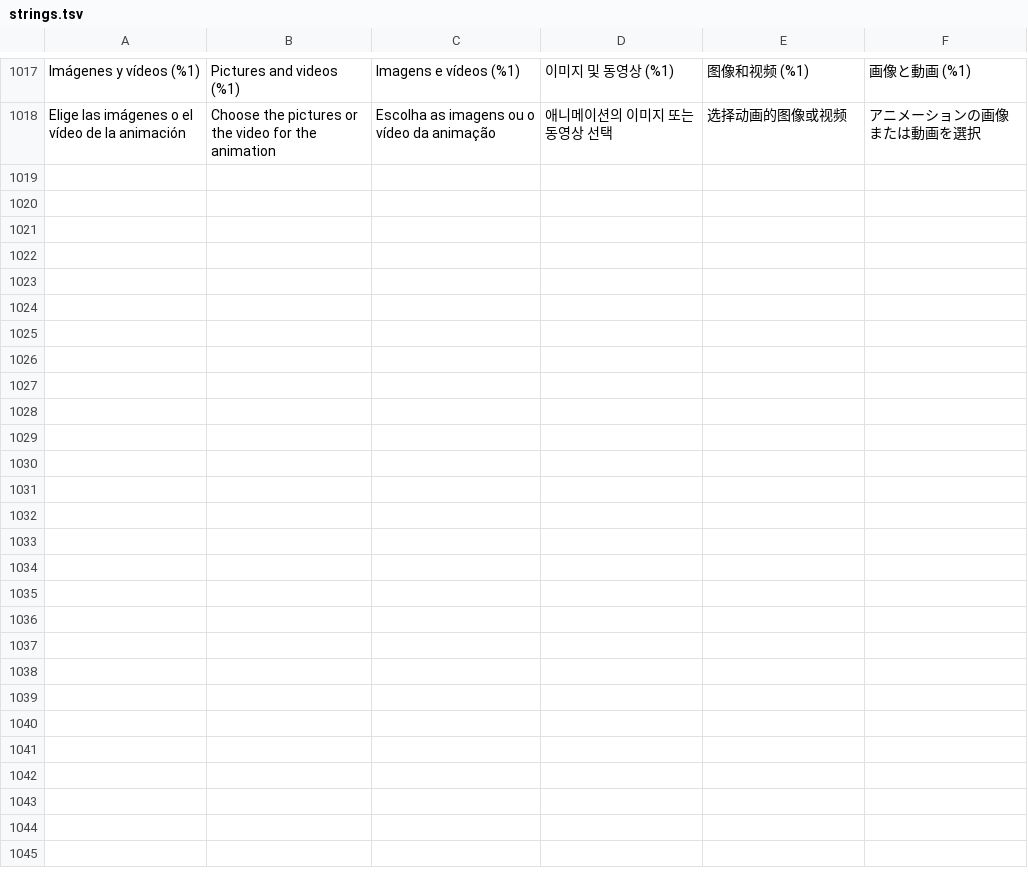
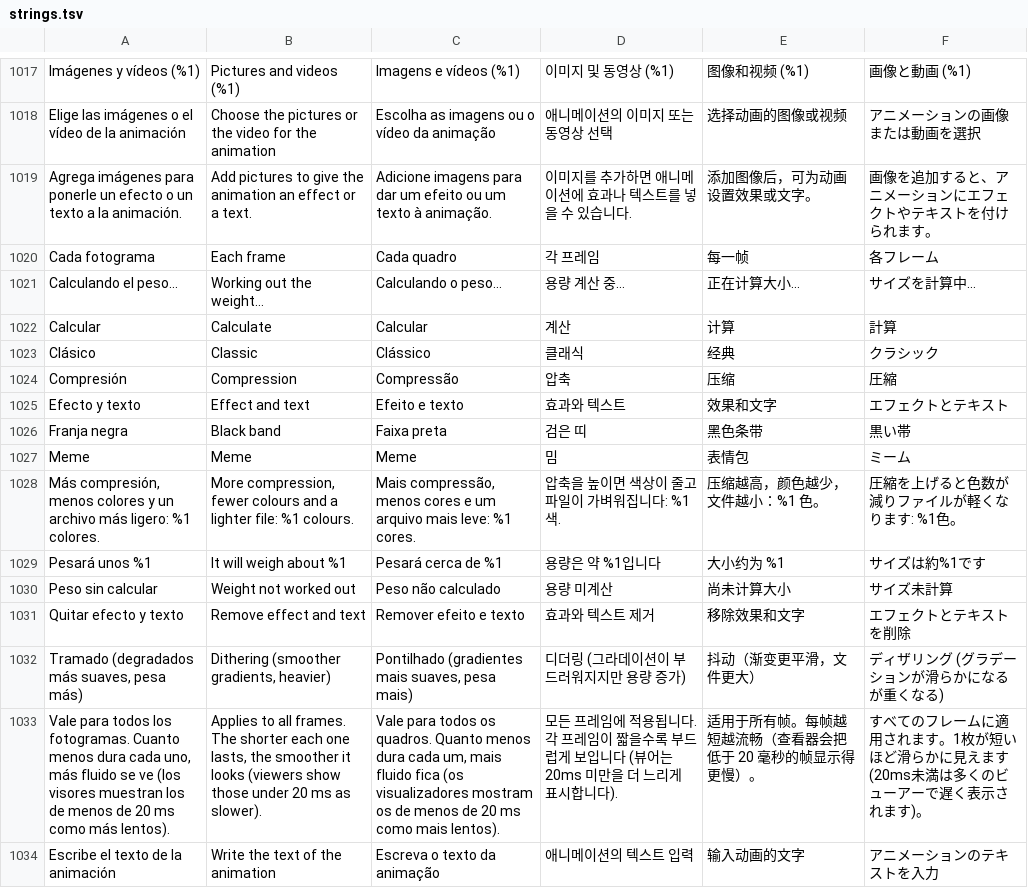
Before and after one commit to VuloB1/ProjectFoxy, a TSV file: i18n/strings.tsv, drawn as a sheet; only a part is shown, gaps mark what is left out.

```diff
--- a/i18n/strings.tsv
+++ b/i18n/strings.tsv
@@ -1018 +1018,17 @@ Imágenes y vídeos (%1)	Pictures and videos (%1)	Imagens e vídeos (%1)	이미
 Elige las imágenes o el vídeo de la animación	Choose the pictures or the video for the animation	Escolha as imagens ou o vídeo da animação	애니메이션의 이미지 또는 동영상 선택	选择动画的图像或视频	アニメーションの画像または動画を選択
+Agrega imágenes para ponerle un efecto o un texto a la animación.	Add pictures to give the animation an effect or a text.	Adicione imagens para dar um efeito ou um texto à animação.	이미지를 추가하면 애니메이션에 효과나 텍스트를 넣을 수 있습니다.	添加图像后，可为动画设置效果或文字。	画像を追加すると、アニメーションにエフェクトやテキストを付けられます。
+Cada fotograma	Each frame	Cada quadro	각 프레임	每一帧	各フレーム
+Calculando el peso…	Working out the weight…	Calculando o peso…	용량 계산 중…	正在计算大小…	サイズを計算中…
+Calcular	Calculate	Calcular	계산	计算	計算
+Clásico	Classic	Clássico	클래식	经典	クラシック
+Compresión	Compression	Compressão	압축	压缩	圧縮
+Efecto y texto	Effect and text	Efeito e texto	효과와 텍스트	效果和文字	エフェクトとテキスト
+Franja negra	Black band	Faixa preta	검은 띠	黑色条带	黒い帯
+Meme	Meme	Meme	밈	表情包	ミーム
+Más compresión, menos colores y un archivo más ligero: %1 colores.	More compression, fewer colours and a lighter file: %1 colours.	Mais compressão, menos cores e um arquivo mais leve: %1 cores.	압축을 높이면 색상이 줄고 파일이 가벼워집니다: %1색.	压缩越高，颜色越少，文件越小：%1 色。	圧縮を上げると色数が減りファイルが軽くなります: %1色。
+Pesará unos %1	It will weigh about %1	Pesará cerca de %1	용량은 약 %1입니다	大小约为 %1	サイズは約%1です
+Peso sin calcular	Weight not worked out	Peso não calculado	용량 미계산	尚未计算大小	サイズ未計算
+Quitar efecto y texto	Remove effect and text	Remover efeito e texto	효과와 텍스트 제거	移除效果和文字	エフェクトとテキストを削除
+Tramado (degradados más suaves, pesa más)	Dithering (smoother gradients, heavier)	Pontilhado (gradientes mais suaves, pesa mais)	디더링 (그라데이션이 부드러워지지만 용량 증가)	抖动（渐变更平滑，文件更大）	ディザリング (グラデーションが滑らかになるが重くなる)
+Vale para todos los fotogramas. Cuanto menos dura cada uno, más fluido se ve (los visores muestran los de menos de 20 ms como más lentos).	Applies to all frames. The shorter each one lasts, the smoother it looks (viewers show those under 20 ms as slower).	Vale para todos os quadros. Quanto menos dura cada um, mais fluido fica (os visualizadores mostram os de menos de 20 ms como mais lentos).	모든 프레임에 적용됩니다. 각 프레임이 짧을수록 부드럽게 보입니다 (뷰어는 20ms 미만을 더 느리게 표시합니다).	适用于所有帧。每帧越短越流畅（查看器会把低于 20 毫秒的帧显示得更慢）。	すべてのフレームに適用されます。1枚が短いほど滑らかに見えます (20ms未満は多くのビューアーで遅く表示されます)。
+Escribe el texto de la animación	Write the text of the animation	Escreva o texto da animação	애니메이션의 텍스트 입력	输入动画的文字	アニメーションのテキストを入力
```
Also changed, not shown: 16 other files.
